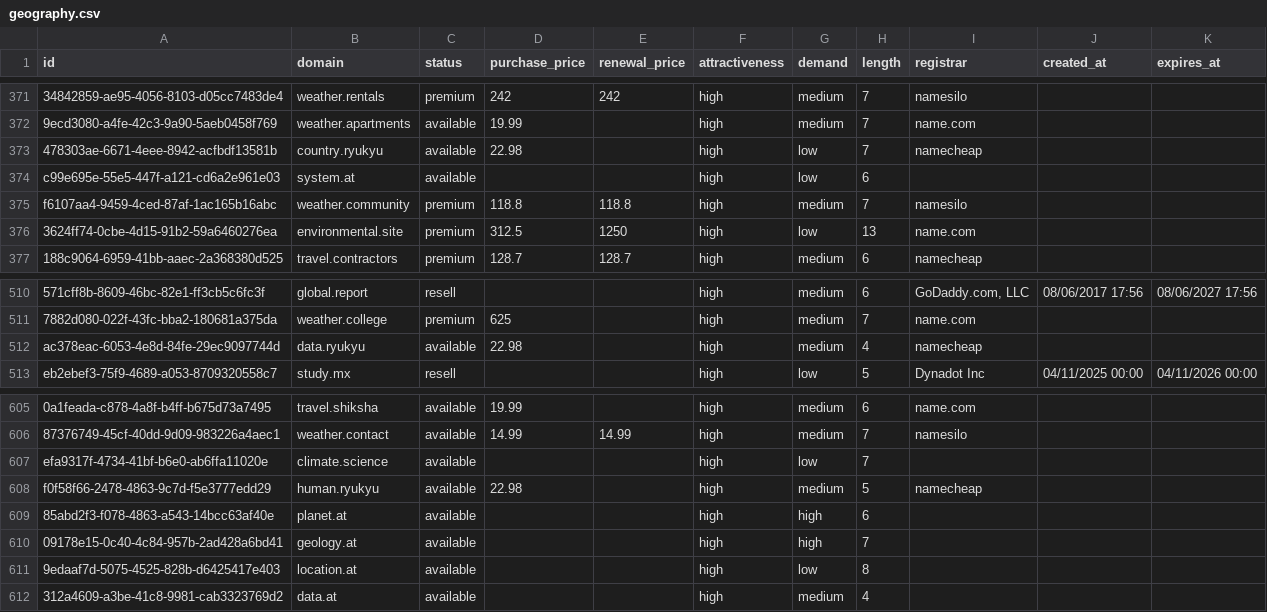
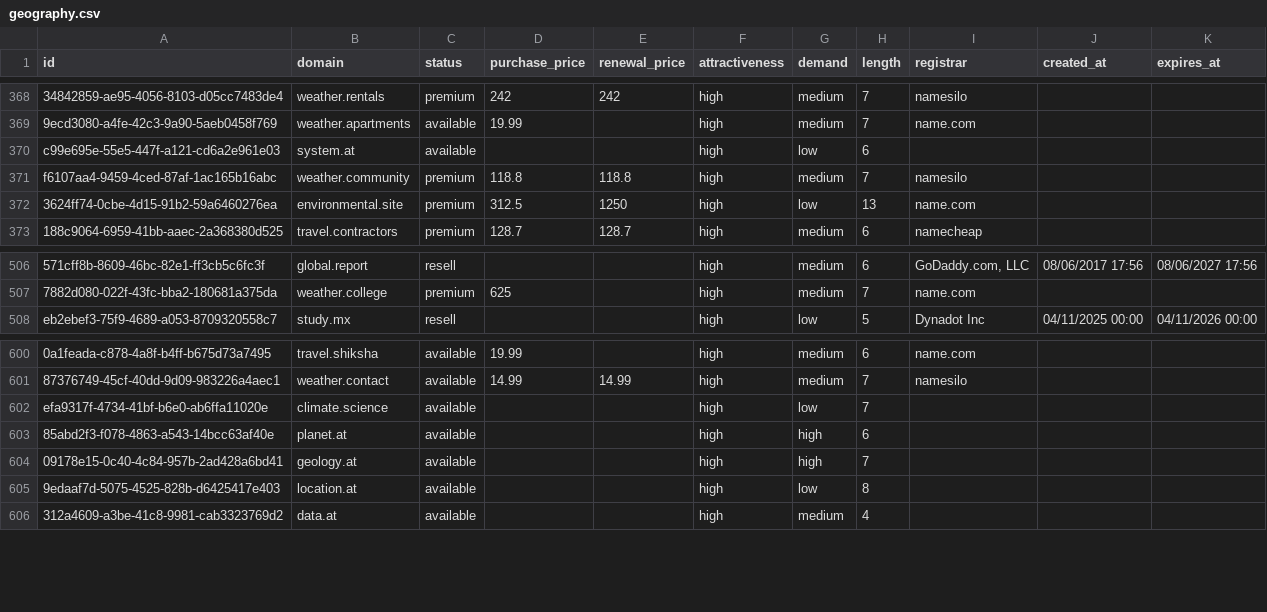
Before and after one commit to UniqueDomains/geography-oneword-domains, a CSV file: geography.csv, drawn as a sheet; only a part is shown, gaps mark what is left out; removed rows and columns are numbered as before the commit, all else as after; the diff covers the shown part only; the diff names each change by its address in the sheet, - before the commit and + after, or states it on an @@ line.

```diff
--- a/geography.csv
+++ b/geography.csv
-row 373: 478303ae-6671-4eee-8942-acfbdf13581b | country.ryukyu | available | 22.98 |  | high | low | 7 | namecheap
-row 512: ac378eac-6053-4e8d-84fe-29ec9097744d | data.ryukyu | available | 22.98 |  | high | medium | 4 | namecheap
-row 608: f0f58f66-2478-4863-9c7d-f5e3777edd29 | human.ryukyu | available | 22.98 |  | high | medium | 5 | namecheap
```
Also changed, not shown: 7 added rows and 4 removed rows elsewhere in this file, 4 other files.
